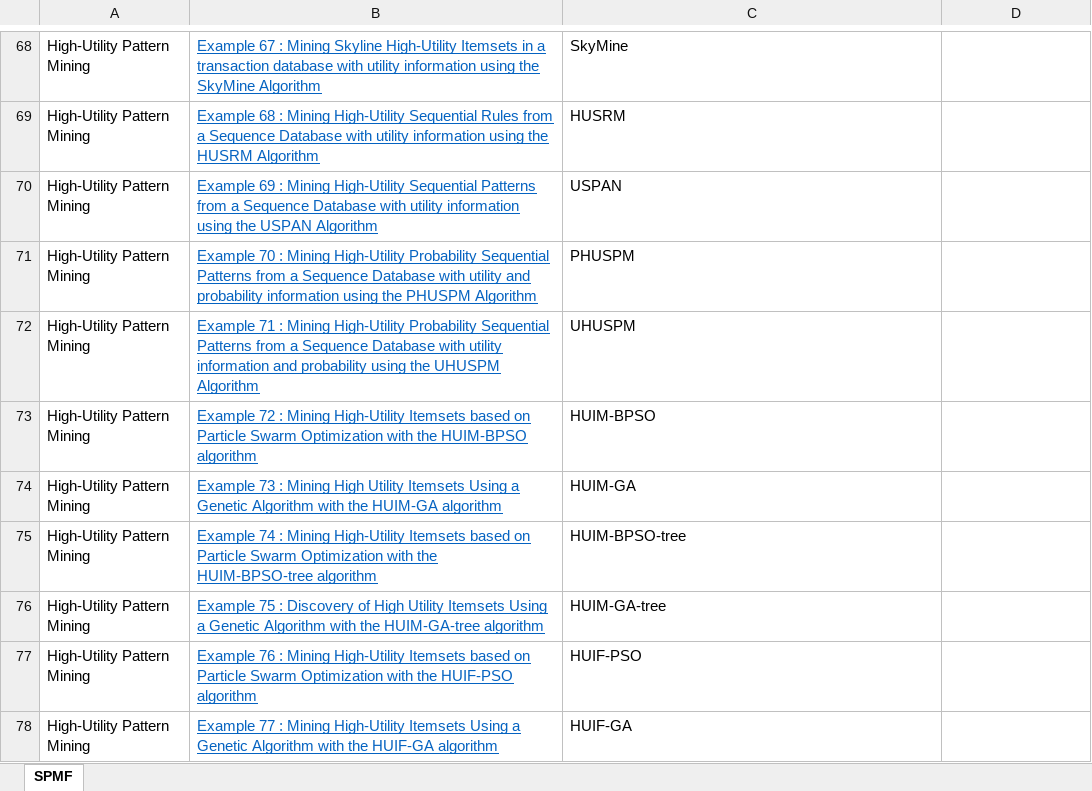
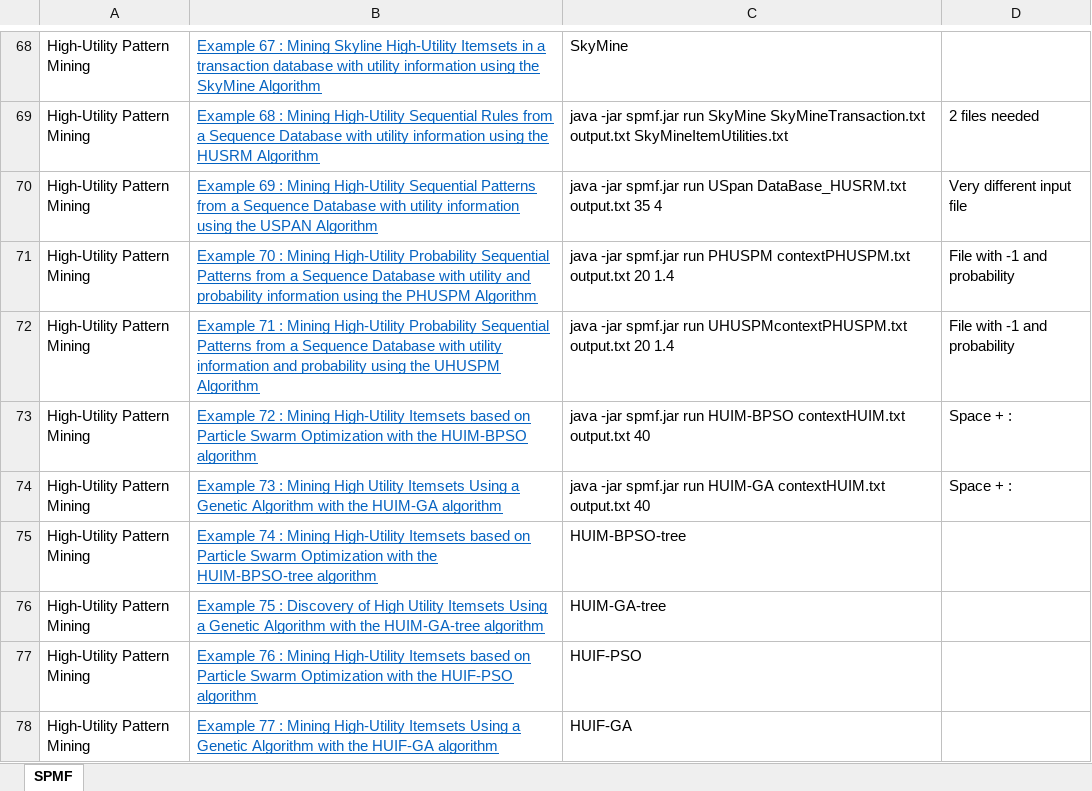
Before and after one commit to coursephd/PostgreSQL, an Excel workbook: SPMF.xlsx, sheet SPMF, drawn as a sheet; only a part is shown, gaps mark what is left out; values as stored, in another font and other column widths than the file's, no borders; the diff covers the shown part only; the diff names each change by its address in the sheet, - before the commit and + after, or states it on an @@ line.

```diff
--- a/SPMF.xlsx (sheet SPMF)
+++ b/SPMF.xlsx (sheet SPMF)
-C69: HUSRM
+C69: java -jar spmf.jar run SkyMine SkyMineTransaction.txt output.txt SkyMineItemUtilities.txt
-D69: (empty)
+D69: 2 files needed
-C70: USPAN
+C70: java -jar spmf.jar run USpan DataBase_HUSRM.txt output.txt 35 4
-D70: (empty)
+D70: Very different input file
-C71: PHUSPM
+C71: java -jar spmf.jar run PHUSPM contextPHUSPM.txt output.txt 20 1.4
-D71:D72: (empty)
+D71:D72: File with -1 and probability
-C72: UHUSPM
+C72: java -jar spmf.jar run UHUSPMcontextPHUSPM.txt output.txt 20 1.4
-C73: HUIM-BPSO
+C73: java -jar spmf.jar run HUIM-BPSO contextHUIM.txt output.txt 40
-D73:D74: (empty)
+D73:D74: Space + :
-C74: HUIM-GA
+C74: java -jar spmf.jar run HUIM-GA contextHUIM.txt output.txt 40
```
Also changed, not shown: 52 edited cells and cell formats elsewhere in this sheet.
